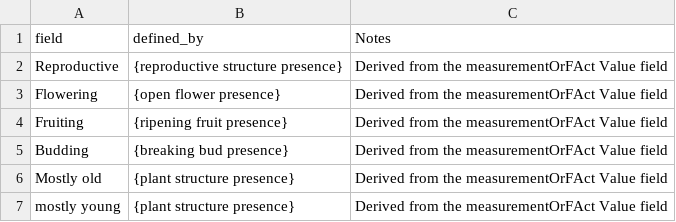
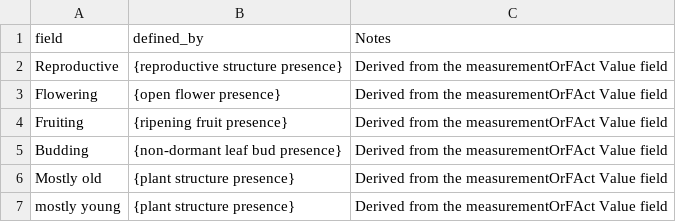
Before and after one commit to biocodellc/ontology-data-pipeline, a CSV file: projects/asu/config/phenophase_descriptions.csv, drawn as a sheet.

Commit message:
Update phenophase_descriptions.csv

```diff
--- a/projects/asu/config/phenophase_descriptions.csv
+++ b/projects/asu/config/phenophase_descriptions.csv
@@ -4,3 +4,3 @@ Flowering,{open flower presence},Derived from the measurementOrFAct Value field
 Fruiting,{ripening fruit presence},Derived from the measurementOrFAct Value field
-Budding,{breaking bud presence},Derived from the measurementOrFAct Value field
+Budding,{non-dormant leaf bud presence},Derived from the measurementOrFAct Value field
 "Mostly old",{plant structure presence},Derived from the measurementOrFAct Value field
```
